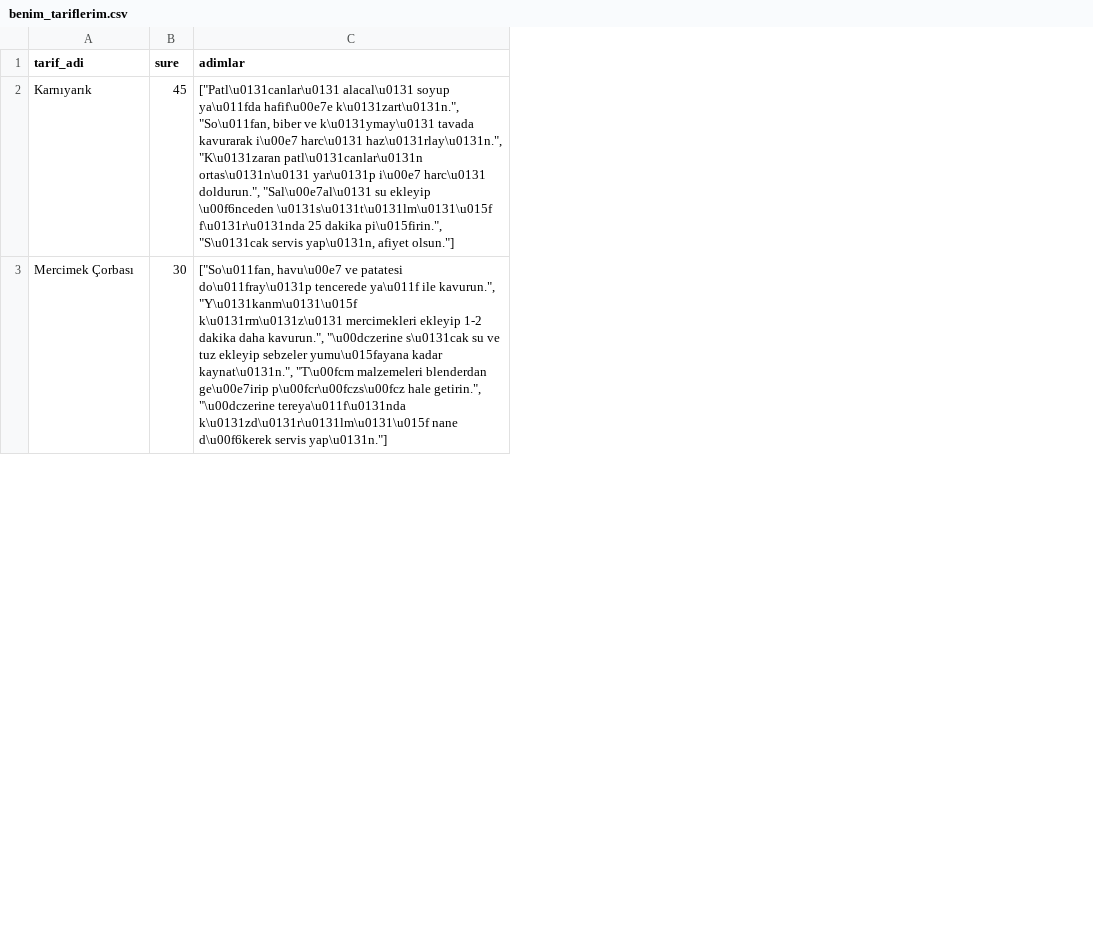
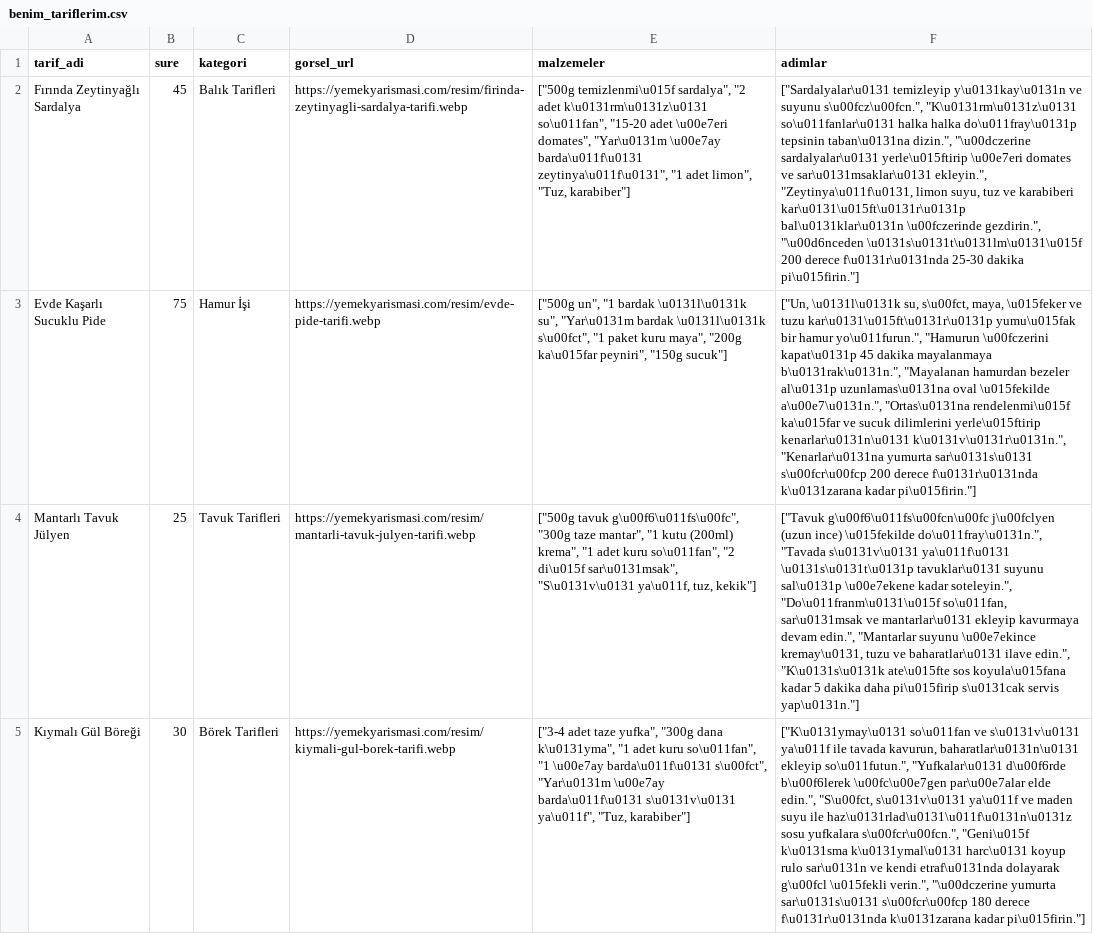
Before and after one commit to ruveydanurkaya/HandsFree-Cook, a CSV file: benim_tariflerim.csv, drawn as a sheet; only a part is shown; addresses are those after the commit; the diff covers the shown part only; the diff names each change by its address in the sheet, - before the commit and + after, or states it on an @@ line.

Commit message:
Arayüz tasarımı, dinamik veriler ve malzemeler eklendi

```diff
--- a/benim_tariflerim.csv
+++ b/benim_tariflerim.csv
+column C (kategori), row 2: Balık Tarifleri; row 5: Börek Tarifleri
+column D (gorsel_url), row 2: https://yemekyarismasi.com/resim/firinda-zeytinyagli-sardalya-tarifi.webp; row 5: https://yemekyarismasi.com/resim/kiymali-gul-borek-tarifi.webp
+column E (malzemeler), row 2: ["500g temizlenmi\u015f sardalya", "2 adet k\u0131rm\u0131z\u0131 so\u011fan", "15-20 adet \u00e7eri domates", "Yar\u0131m \u00e7ay barda\u011f\u0131 zeytinya\u011f\u0131", "1 adet limon", "Tuz, karabiber"]; row 5: ["3-4 adet taze yufka", "300g dana k\u0131yma", "1 adet kuru so\u011fan", "1 \u00e7ay barda\u011f\u0131 s\u00fct", "Yar\u0131m \u00e7ay barda\u011f\u0131 s\u0131v\u0131 ya\u011f", "Tuz, karabiber"]
-A2 (tarif_adi): Karnıyarık
+A2 (tarif_adi): Fırında Zeytinyağlı Sardalya
-F2 (adimlar): ["Patl\u0131canlar\u0131 alacal\u0131 soyup ya\u011fda hafif\u00e7e k\u0131zart\u0131n.", "So\u011fan, biber ve k\u0131ymay\u0131 tavada kavurarak i\u00e7 harc\u0131 haz\u0131rlay\u0131n.", "K\u0131zaran patl\u0131canlar\u0131n ortas\u0131n\u0131 yar\u0131p i\u00e7 harc\u0131 doldurun.", "Sal\u00e7al\u0131 su ekleyip \u00f6nceden \u0131s\u0131t\u0131lm\u0131\u015f f\u0131r\u0131nda 25 dakika pi\u015firin.", "S\u0131cak servis yap\u0131n, afiyet olsun."]
+F2 (adimlar): ["Sardalyalar\u0131 temizleyip y\u0131kay\u0131n ve suyunu s\u00fcz\u00fcn.", "K\u0131rm\u0131z\u0131 so\u011fanlar\u0131 halka halka do\u011fray\u0131p tepsinin taban\u0131na dizin.", "\u00dczerine sardalyalar\u0131 yerle\u015ftirip \u00e7eri domates ve sar\u0131msaklar\u0131 ekleyin.", "Zeytinya\u011f\u0131, limon suyu, tuz ve karabiberi kar\u0131\u015ft\u0131r\u0131p bal\u0131klar\u0131n \u00fczerinde gezdirin.", "\u00d6nceden \u0131s\u0131t\u0131lm\u0131\u015f 200 derece f\u0131r\u0131nda 25-30 dakika pi\u015firin."]
+row 3: Evde Kaşarlı Sucuklu Pide | 75 | Hamur İşi | https://yemekyarismasi.com/resim/evde-pide-tarifi.webp | ["500g un", "1 bardak \u0131l\u0131k su", "Yar\u0131m bardak \u0131l\u0131k s\u00fct", "1 paket kuru maya", "200g ka\u015far peyniri", "150g sucuk"] | ["Un, \u0131l\u0131k su, s\u00fct, maya, \u015feker ve tuzu kar\u0131\u015ft\u0131r\u0131p yumu\u015fak bir hamur yo\u011furun.", "Hamurun \u00fczerini kapat\u0131p 45 dakika mayalanmaya b\u0131rak\u0131n.", "Mayalanan hamurdan bezeler al\u0131p uzunlamas\u0131na oval \u015fekilde a\u00e7\u0131n.", "Ortas\u0131na rendelenmi\u015f ka\u015far ve sucuk dilimlerini yerle\u015ftirip kenarlar\u0131n\u0131 k\u0131v\u0131r\u0131n.", "Kenarlar\u0131na yumurta sar\u0131s\u0131 s\u00fcr\u00fcp 200 derece f\u0131r\u0131nda k\u0131zarana kadar pi\u015firin."]
+row 4: Mantarlı Tavuk Jülyen | 25 | Tavuk Tarifleri | https://yemekyarismasi.com/resim/mantarli-tavuk-julyen-tarifi.webp | ["500g tavuk g\u00f6\u011fs\u00fc", "300g taze mantar", "1 kutu (200ml) krema", "1 adet kuru so\u011fan", "2 di\u015f sar\u0131msak", "S\u0131v\u0131 ya\u011f, tuz, kekik"] | ["Tavuk g\u00f6\u011fs\u00fcn\u00fc j\u00fclyen (uzun ince) \u015fekilde do\u011fray\u0131n.", "Tavada s\u0131v\u0131 ya\u011f\u0131 \u0131s\u0131t\u0131p tavuklar\u0131 suyunu sal\u0131p \u00e7ekene kadar soteleyin.", "Do\u011franm\u0131\u015f so\u011fan, sar\u0131msak ve mantarlar\u0131 ekleyip kavurmaya devam edin.", "Mantarlar suyunu \u00e7ekince kremay\u0131, tuzu ve baharatlar\u0131 ilave edin.", "K\u0131s\u0131k ate\u015fte sos koyula\u015fana kadar 5 dakika daha pi\u015firip s\u0131cak servis yap\u0131n."]
-A5 (tarif_adi): Mercimek Çorbası
+A5 (tarif_adi): Kıymalı Gül Böreği
-F5 (adimlar): ["So\u011fan, havu\u00e7 ve patatesi do\u011fray\u0131p tencerede ya\u011f ile kavurun.", "Y\u0131kanm\u0131\u015f k\u0131rm\u0131z\u0131 mercimekleri ekleyip 1-2 dakika daha kavurun.", "\u00dczerine s\u0131cak su ve tuz ekleyip sebzeler yumu\u015fayana kadar kaynat\u0131n.", "T\u00fcm malzemeleri blenderdan ge\u00e7irip p\u00fcr\u00fczs\u00fcz hale getirin.", "\u00dczerine tereya\u011f\u0131nda k\u0131zd\u0131r\u0131lm\u0131\u015f nane d\u00f6kerek servis yap\u0131n."]
+F5 (adimlar): ["K\u0131ymay\u0131 so\u011fan ve s\u0131v\u0131 ya\u011f ile tavada kavurun, baharatlar\u0131n\u0131 ekleyip so\u011futun.", "Yufkalar\u0131 d\u00f6rde b\u00f6lerek \u00fc\u00e7gen par\u00e7alar elde edin.", "S\u00fct, s\u0131v\u0131 ya\u011f ve maden suyu ile haz\u0131rlad\u0131\u011f\u0131n\u0131z sosu yufkalara s\u00fcr\u00fcn.", "Geni\u015f k\u0131sma k\u0131ymal\u0131 harc\u0131 koyup rulo sar\u0131n ve kendi etraf\u0131nda dolayarak g\u00fcl \u015fekli verin.", "\u00dczerine yumurta sar\u0131s\u0131 s\u00fcr\u00fcp 180 derece f\u0131r\u0131nda k\u0131zarana kadar pi\u015firin."]
```
Also changed, not shown: 4 added rows, 6 removed rows and 4 edited cells elsewhere in this file, 5 other files.
